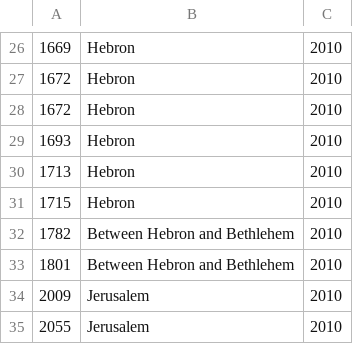
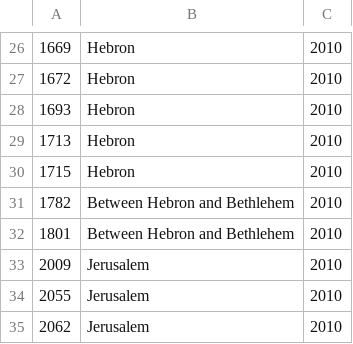
Before and after one commit to krasnoukhov/voiceover, a CSV file: db/photos.csv, drawn as a sheet; only a part is shown, gaps mark what is left out; the shorter side is filled out with more unchanged rows.

Commit message:
Remove duplicated photo

```diff
--- a/db/photos.csv
+++ b/db/photos.csv
@@ -27,3 +27,2 @@
 1672,Hebron,2010
-1672,Hebron,2010
 1693,Hebron,2010
```
